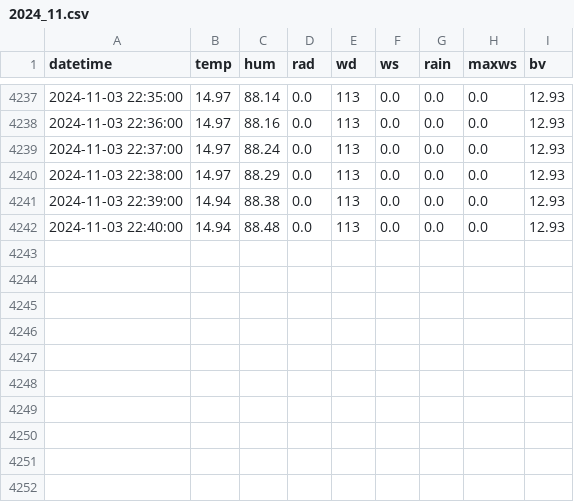
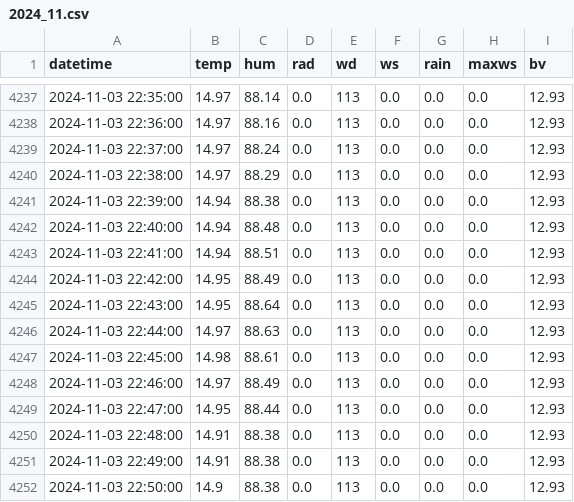
Before and after one commit to Yanghuiwon22/2424_smartagriprogramming, a CSV file: hw08/output/AWS/2024_11.csv, drawn as a sheet; only a part is shown, gaps mark what is left out; the diff names each change by its address in the sheet, - before the commit and + after, or states it on an @@ line.

Commit message:
Save AWS data update

```diff
--- a/hw08/output/AWS/2024_11.csv
+++ b/hw08/output/AWS/2024_11.csv
+row 4243: 2024-11-03 22:41:00 | 14.94 | 88.51 | 0.0 | 113 | 0.0 | 0.0 | 0.0 | 12.93
+row 4244: 2024-11-03 22:42:00 | 14.95 | 88.49 | 0.0 | 113 | 0.0 | 0.0 | 0.0 | 12.93
+row 4245: 2024-11-03 22:43:00 | 14.95 | 88.64 | 0.0 | 113 | 0.0 | 0.0 | 0.0 | 12.93
+row 4246: 2024-11-03 22:44:00 | 14.97 | 88.63 | 0.0 | 113 | 0.0 | 0.0 | 0.0 | 12.93
+row 4247: 2024-11-03 22:45:00 | 14.98 | 88.61 | 0.0 | 113 | 0.0 | 0.0 | 0.0 | 12.93
+row 4248: 2024-11-03 22:46:00 | 14.97 | 88.49 | 0.0 | 113 | 0.0 | 0.0 | 0.0 | 12.93
+row 4249: 2024-11-03 22:47:00 | 14.95 | 88.44 | 0.0 | 113 | 0.0 | 0.0 | 0.0 | 12.93
+row 4250: 2024-11-03 22:48:00 | 14.91 | 88.38 | 0.0 | 113 | 0.0 | 0.0 | 0.0 | 12.93
+row 4251: 2024-11-03 22:49:00 | 14.91 | 88.38 | 0.0 | 113 | 0.0 | 0.0 | 0.0 | 12.93
+row 4252: 2024-11-03 22:50:00 | 14.9 | 88.38 | 0.0 | 113 | 0.0 | 0.0 | 0.0 | 12.93
```
